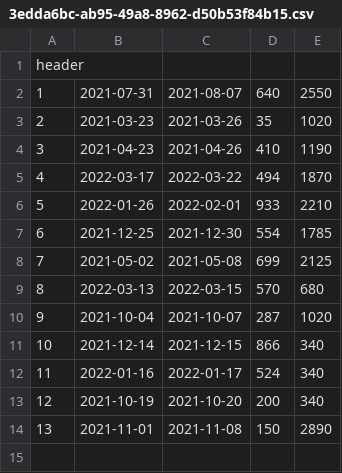
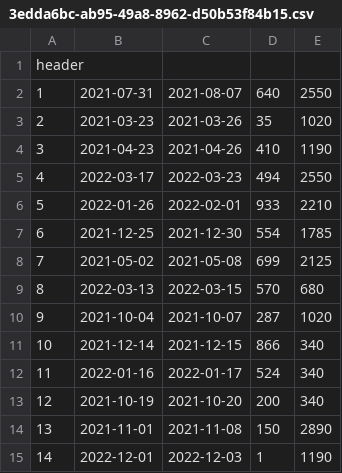
Before and after one commit to shanemitchiko/DRMH, a CSV file: data/reservations/3edda6bc-ab95-49a8-8962-d50b53f84b15.csv, drawn as a sheet.

```diff
--- a/data/reservations/3edda6bc-ab95-49a8-8962-d50b53f84b15.csv
+++ b/data/reservations/3edda6bc-ab95-49a8-8962-d50b53f84b15.csv
@@ -4,3 +4,3 @@ header
 3,2021-04-23,2021-04-26,410,1190
-4,2022-03-17,2022-03-22,494,1870
+4,2022-03-17,2022-03-23,494,2550
 5,2022-01-26,2022-02-01,933,2210
@@ -14 +14,2 @@ header
 13,2021-11-01,2021-11-08,150,2890
+14,2022-12-01,2022-12-03,1,1190
```
Also changed, not shown: 3 other files.
